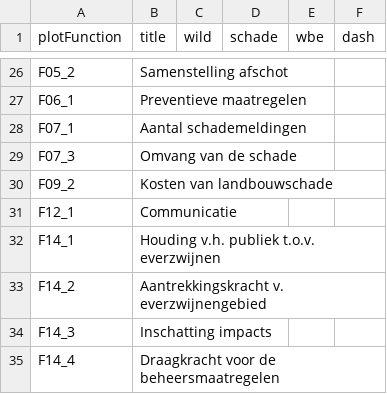
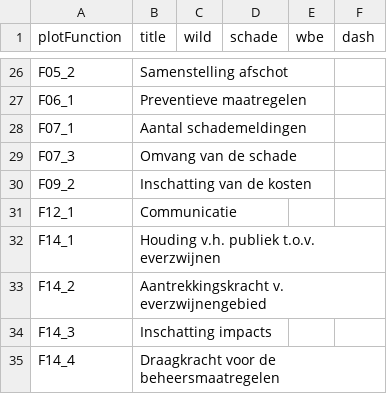
Before and after one commit to inbo/reporting-rshiny-grofwildjacht, a CSV file: reporting-grofwild/inst/extdata/uiText.csv, drawn as a sheet; only a part is shown, gaps mark what is left out.

Commit message:
SCHADE: barcost update - fix #334

```diff
--- a/reporting-grofwild/inst/extdata/uiText.csv
+++ b/reporting-grofwild/inst/extdata/uiText.csv
@@ -50,3 +50,3 @@ F07_1,Aantal schademeldingen,,,,
 F07_3,Omvang van de schade,,,,
-F09_2,Kosten van landbouwschade,,,,
+F09_2,Inschatting van de kosten,,,,
 F12_1,Communicatie,,,,
```
Also changed, not shown: 7 other files.
